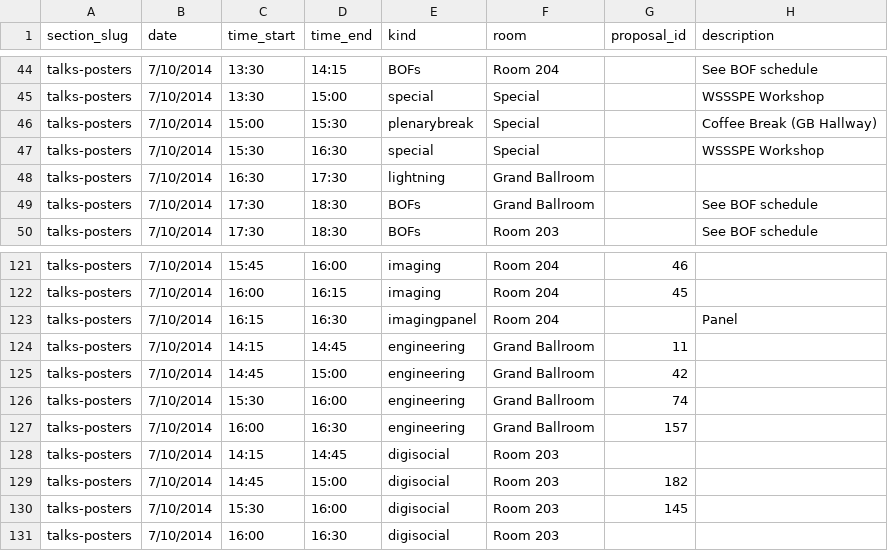
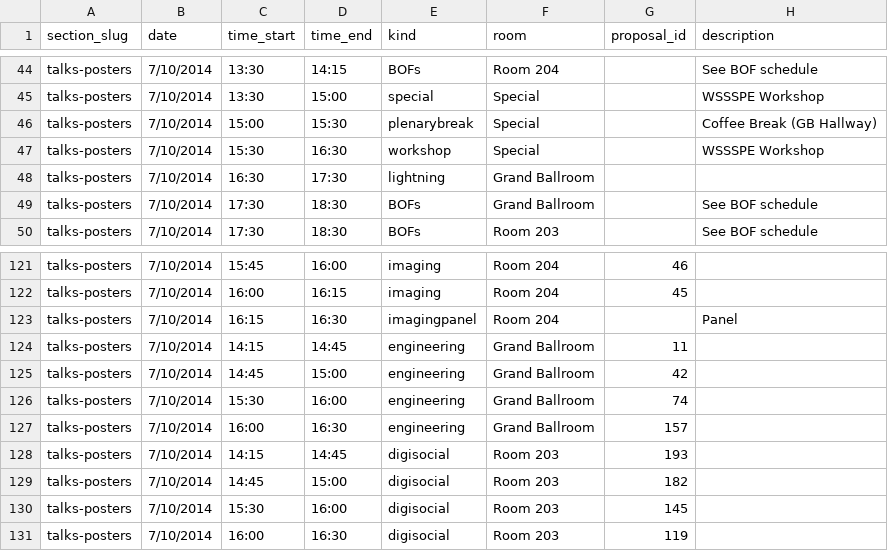
Before and after one commit to scipy-conference/SciPy-2014, a CSV file: data/talksposters.csv, drawn as a sheet; only a part is shown, gaps mark what is left out.

```diff
--- a/data/talksposters.csv
+++ b/data/talksposters.csv
@@ -46,3 +46,3 @@ talks-posters,7/10/2014,13:30,15:00,special,Special,,WSSSPE Workshop
 talks-posters,7/10/2014,15:00,15:30,plenarybreak,Special,,Coffee Break (GB Hallway)
-talks-posters,7/10/2014,15:30,16:30,special,Special,,WSSSPE Workshop
+talks-posters,7/10/2014,15:30,16:30,workshop,Special,,WSSSPE Workshop
 talks-posters,7/10/2014,16:30,17:30,lightning,Grand Ballroom,,
@@ -127,5 +127,5 @@ talks-posters,7/10/2014,15:30,16:00,engineering,Grand Ballroom,74,
 talks-posters,7/10/2014,16:00,16:30,engineering,Grand Ballroom,157,
-talks-posters,7/10/2014,14:15,14:45,digisocial,Room 203,,
+talks-posters,7/10/2014,14:15,14:45,digisocial,Room 203,193,
 talks-posters,7/10/2014,14:45,15:00,digisocial,Room 203,182,
 talks-posters,7/10/2014,15:30,16:00,digisocial,Room 203,145,
-talks-posters,7/10/2014,16:00,16:30,digisocial,Room 203,,
+talks-posters,7/10/2014,16:00,16:30,digisocial,Room 203,119,
```
Also changed, not shown: data/slotkinds.csv.
